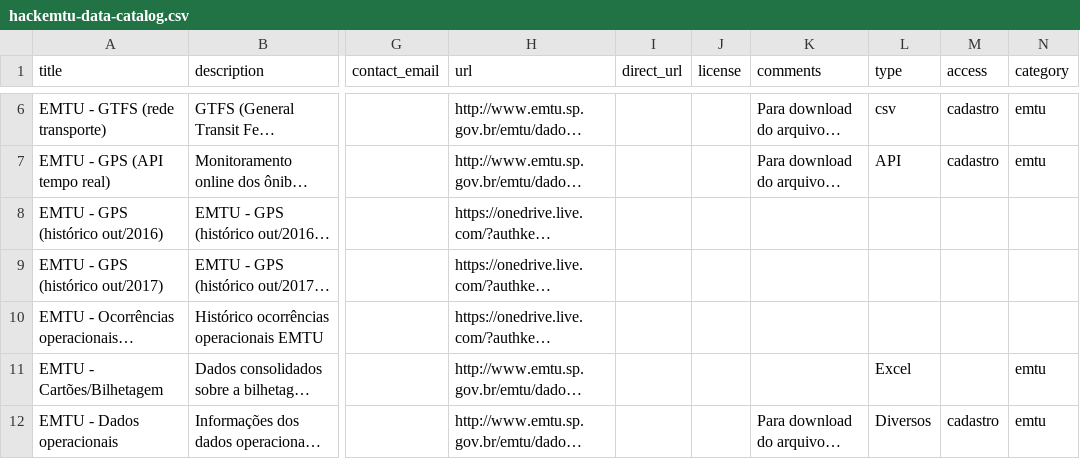
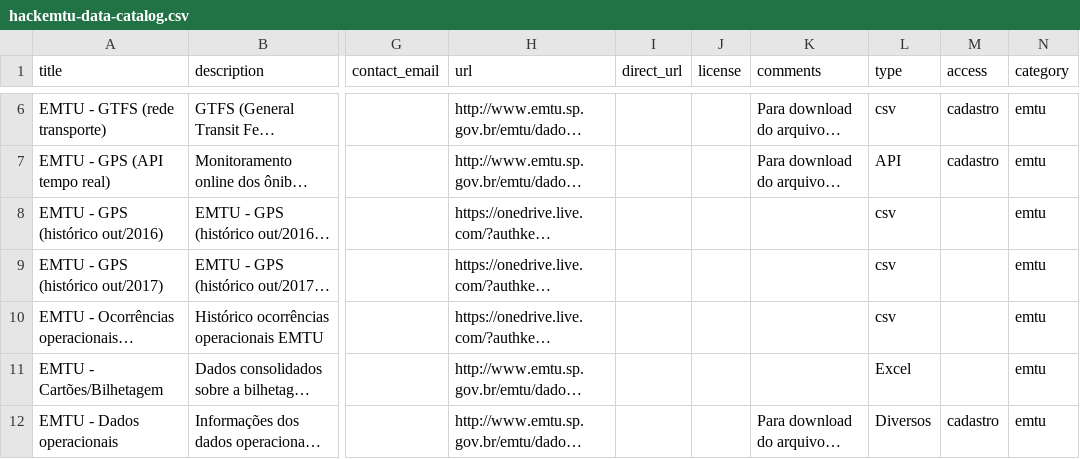
Before and after one commit to speicys/II_desafio_cor, a CSV file: assets/hackemtu-data-catalog.csv, drawn as a sheet; only a part is shown, gaps mark what is left out; long unchanged cells end in …; the diff names each change by its address in the sheet, - before the commit and + after, or states it on an @@ line.

Commit message:
faltou categoria

```diff
--- a/assets/hackemtu-data-catalog.csv
+++ b/assets/hackemtu-data-catalog.csv
-L8:L10 (type): (empty)
+L8:L10 (type): csv
-N8:N10 (category): (empty)
+N8:N10 (category): emtu
```
